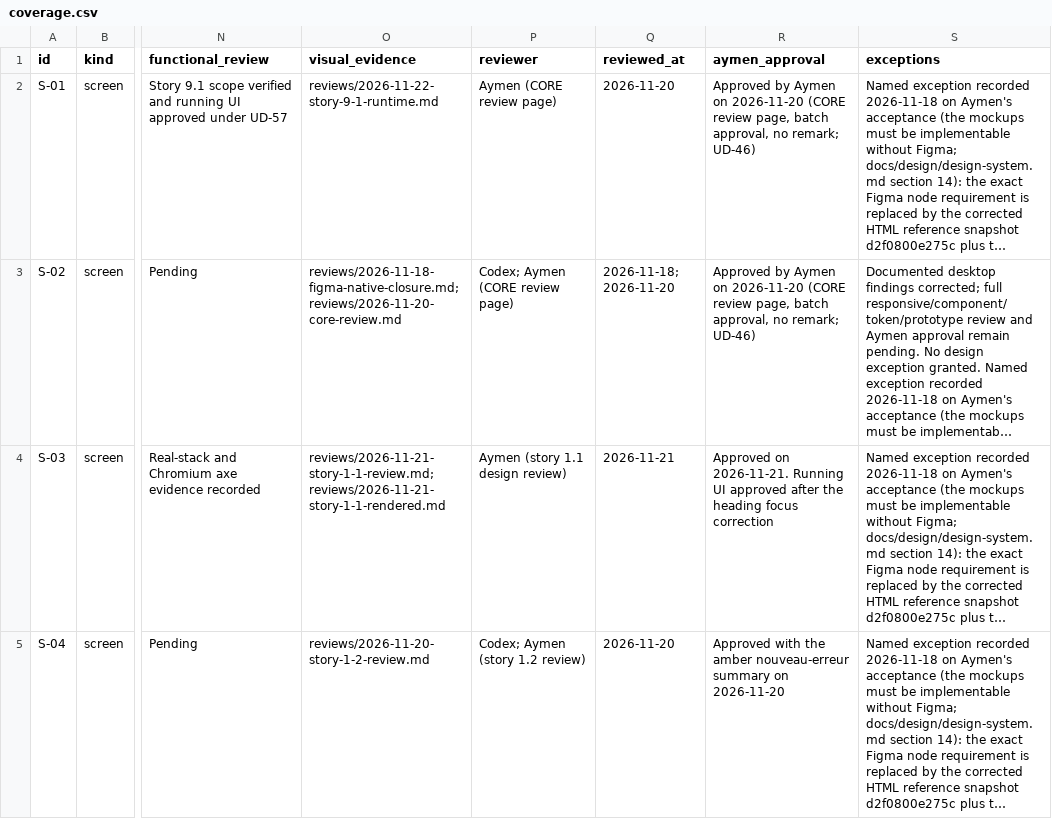
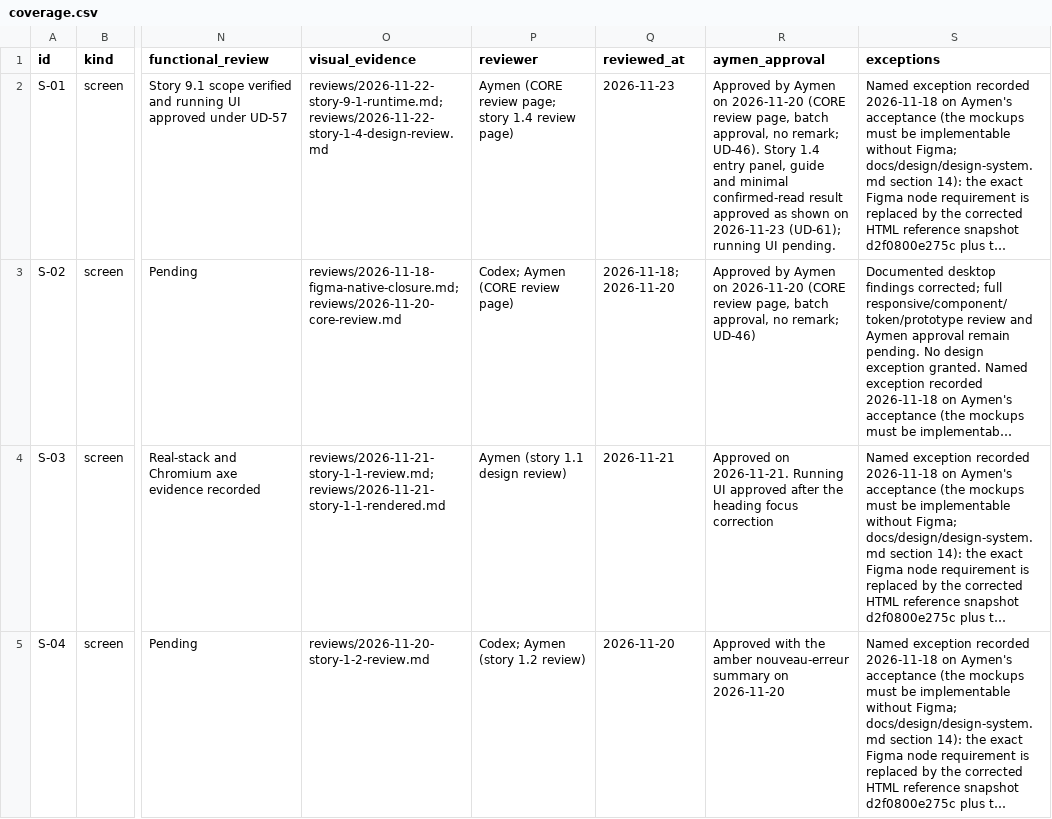
Before and after one commit to Aymenchaghoub/etaye, a CSV file: docs/design/coverage.csv, drawn as a sheet; only a part is shown, gaps mark what is left out; long unchanged cells end in …; the diff covers the shown part only; the diff names each change by its address in the sheet, - before the commit and + after, or states it on an @@ line.

Commit message:
docs(planning): prepare and authorize story 1.4 (UD-59, UD-61) (#56)
Add the story 1.4 context packet, arbitration and design review, record UD-59 and UD-61, append 1.4 to the scoped allowlist with global authorization false, and extend the documentary validator and its scope test to require a UD-61 row.

```diff
--- a/docs/design/coverage.csv
+++ b/docs/design/coverage.csv
-O2 (visual_evidence): reviews/2026-11-22-story-9-1-runtime.md
+O2 (visual_evidence): reviews/2026-11-22-story-9-1-runtime.md; reviews/2026-11-22-story-1-4-design-review.md
-P2 (reviewer): Aymen (CORE review page)
+P2 (reviewer): Aymen (CORE review page; story 1.4 review page)
-Q2 (reviewed_at): 2026-11-20
+Q2 (reviewed_at): 2026-11-23
-R2 (aymen_approval): …no remark; UD-46)
+R2 (aymen_approval): …no remark; UD-46). Story 1.4 entry panel, guide and minimal confirmed-read result approved as shown on 2026-11-23 (UD-61); running UI pending.
```
Also changed, not shown: 8 edited cells elsewhere in this file, docs/design/html-reception.csv, 15 other files.
